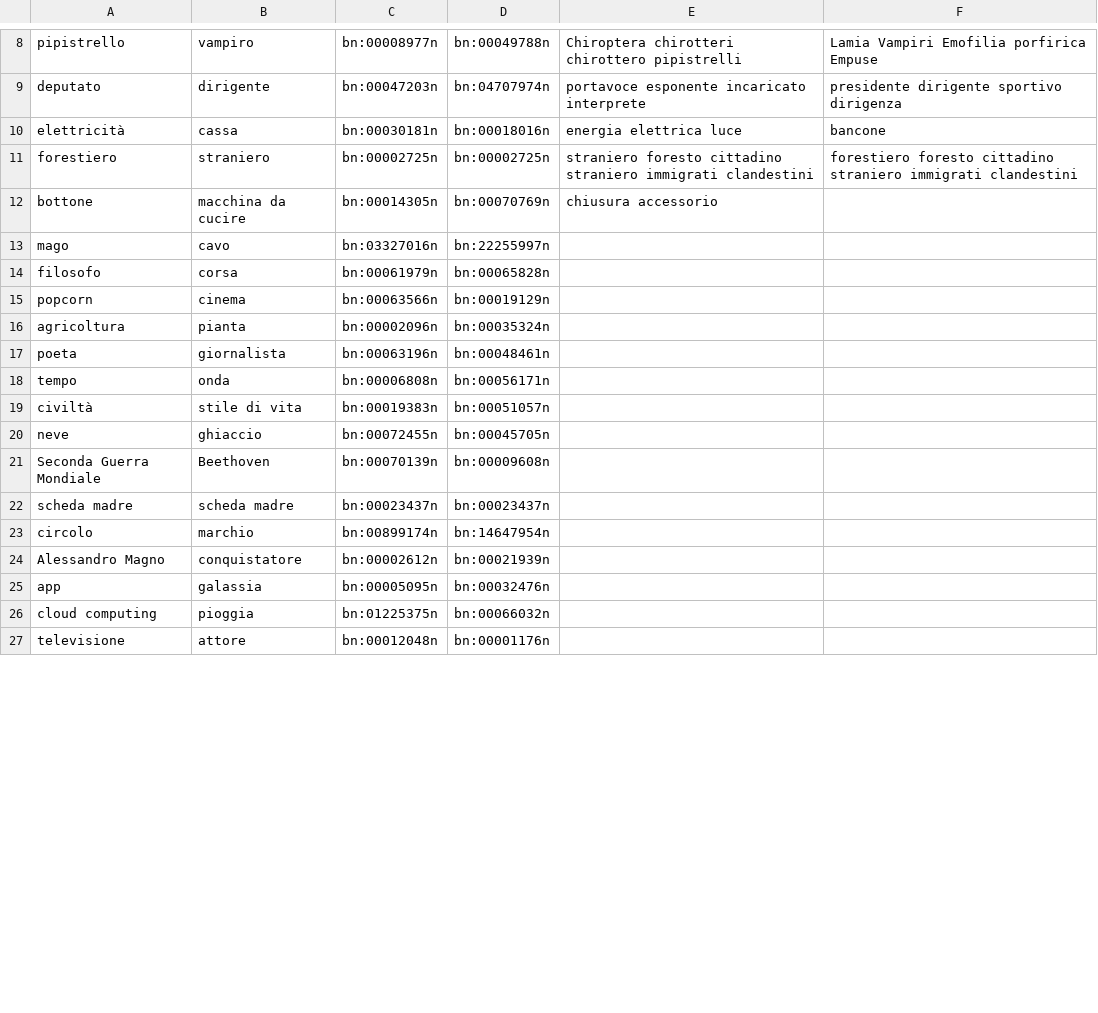
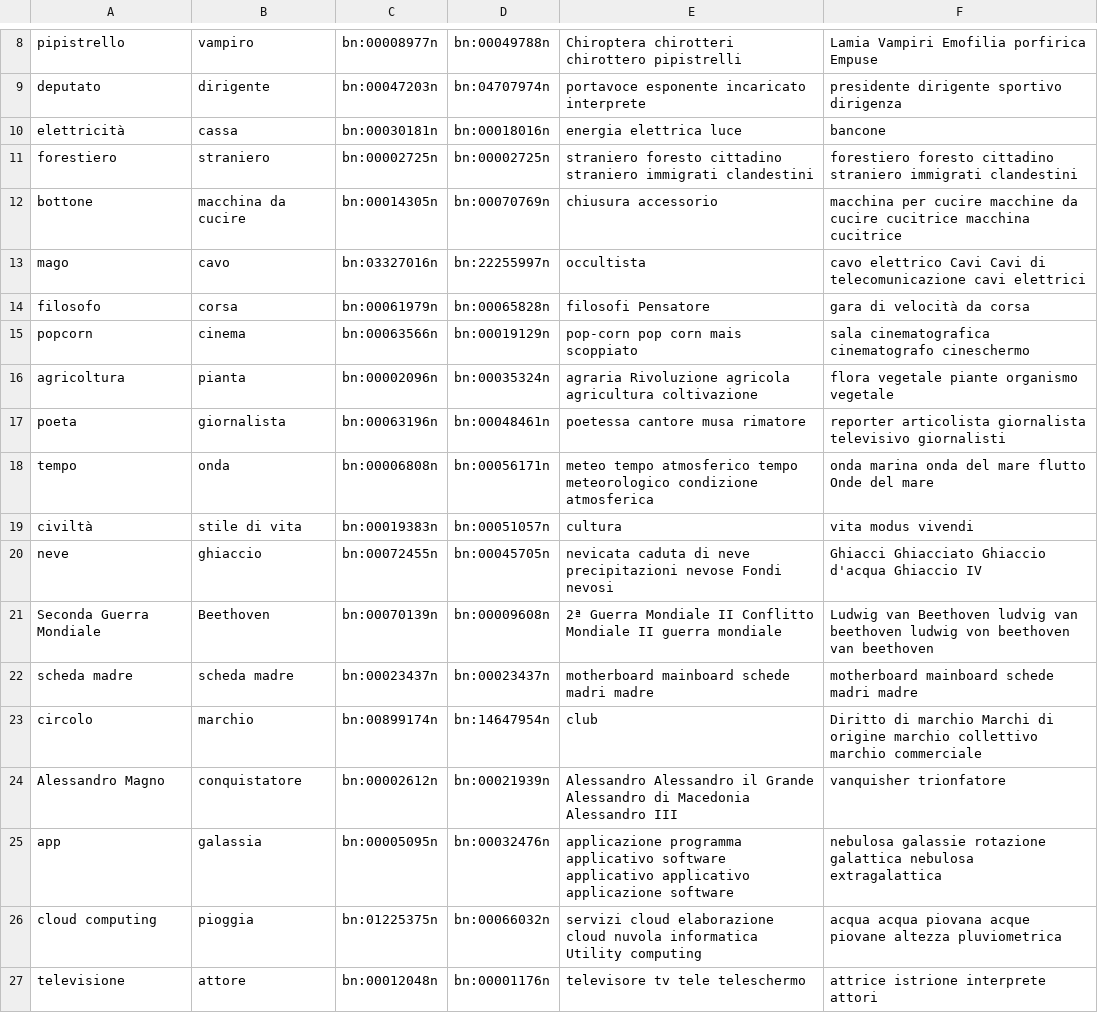
Before and after one commit to deboradegs/TLN--Radicioni-, a CSV file: Esercizio3_SemanticEvaluation/annotations/deGaetano_senses.csv, drawn as a sheet; only a part is shown, gaps mark what is left out; the diff covers the shown part only.

Commit message:
Update deGaetano_senses.csv

```diff
--- a/Esercizio3_SemanticEvaluation/annotations/deGaetano_senses.csv
+++ b/Esercizio3_SemanticEvaluation/annotations/deGaetano_senses.csv
@@ -11,17 +11,17 @@ elettricità,cassa,bn:00030181n,bn:00018016n,energia elettrica luce,bancone
 forestiero,straniero,bn:00002725n,bn:00002725n,straniero  foresto cittadino straniero immigrati clandestini,forestiero  foresto cittadino straniero immigrati clandestini
-bottone,macchina da cucire,bn:00014305n,bn:00070769n,chiusura accessorio,
-mago,cavo,bn:03327016n,bn:22255997n
-filosofo,corsa,bn:00061979n,bn:00065828n
-popcorn,cinema,bn:00063566n,bn:00019129n
-agricoltura,pianta,bn:00002096n,bn:00035324n
-poeta,giornalista,bn:00063196n,bn:00048461n
-tempo,onda,bn:00006808n,bn:00056171n
-civiltà,stile di vita,bn:00019383n,bn:00051057n
-neve,ghiaccio,bn:00072455n,bn:00045705n
-Seconda Guerra Mondiale,Beethoven,bn:00070139n,bn:00009608n
-scheda madre,scheda madre,bn:00023437n,bn:00023437n
-circolo,marchio,bn:00899174n,bn:14647954n
-Alessandro Magno,conquistatore,bn:00002612n,bn:00021939n
-app,galassia,bn:00005095n,bn:00032476n
-cloud computing,pioggia,bn:01225375n,bn:00066032n
-televisione,attore,bn:00012048n,bn:00001176n
+bottone,macchina da cucire,bn:00014305n,bn:00070769n,chiusura accessorio,macchina per cucire  macchine da cucire  cucitrice macchina cucitrice
+mago,cavo,bn:03327016n,bn:22255997n,occultista,cavo elettrico Cavi  Cavi di telecomunicazione cavi elettrici
+filosofo,corsa,bn:00061979n,bn:00065828n,filosofi Pensatore,gara di velocità  da corsa
+popcorn,cinema,bn:00063566n,bn:00019129n,pop-corn pop corn  mais scoppiato,sala cinematografica cinematografo cineschermo
+agricoltura,pianta,bn:00002096n,bn:00035324n,agraria  Rivoluzione agricola  agricultura coltivazione,flora  vegetale  piante  organismo vegetale
+poeta,giornalista,bn:00063196n,bn:00048461n,poetessa  cantore musa  rimatore,reporter articolista giornalista televisivo  giornalisti
+tempo,onda,bn:00006808n,bn:00056171n,meteo  tempo atmosferico tempo meteorologico condizione atmosferica,onda marina  onda del mare flutto  Onde del mare
+civiltà,stile di vita,bn:00019383n,bn:00051057n,cultura,vita  modus vivendi
+neve,ghiaccio,bn:00072455n,bn:00045705n,nevicata  caduta di neve  precipitazioni nevose Fondi nevosi,Ghiacci  Ghiacciato  Ghiaccio d'acqua  Ghiaccio IV
+Seconda Guerra Mondiale,Beethoven,bn:00070139n,bn:00009608n,2ª Guerra Mondiale  II Conflitto Mondiale II guerra mondiale,Ludwig van Beethoven ludvig van beethoven  ludwig von beethoven  van beethoven
+scheda madre,scheda madre,bn:00023437n,bn:00023437n,motherboard mainboard schede madri  madre,motherboard mainboard schede madri  madre
+circolo,marchio,bn:00899174n,bn:14647954n,club,Diritto di marchio Marchi di origine marchio collettivo  marchio commerciale
+Alessandro Magno,conquistatore,bn:00002612n,bn:00021939n,Alessandro Alessandro il Grande  Alessandro di Macedonia Alessandro III,vanquisher trionfatore
+app,galassia,bn:00005095n,bn:00032476n,applicazione programma applicativo software applicativo  applicativo applicazione software,nebulosa  galassie  rotazione galattica nebulosa extragalattica
+cloud computing,pioggia,bn:01225375n,bn:00066032n,servizi cloud elaborazione cloud  nuvola informatica  Utility computing,acqua acqua piovana acque piovane altezza pluviometrica
+televisione,attore,bn:00012048n,bn:00001176n,televisore tv  tele  teleschermo,attrice istrione  interprete  attori
```
Also changed, not shown: 10 edited cells elsewhere in this file.
